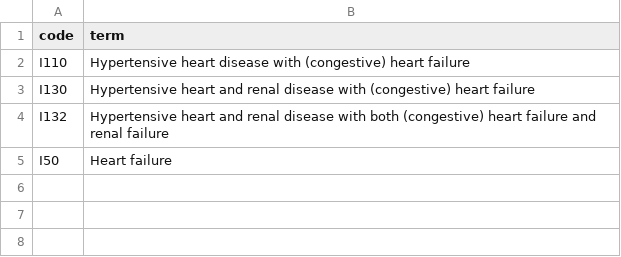
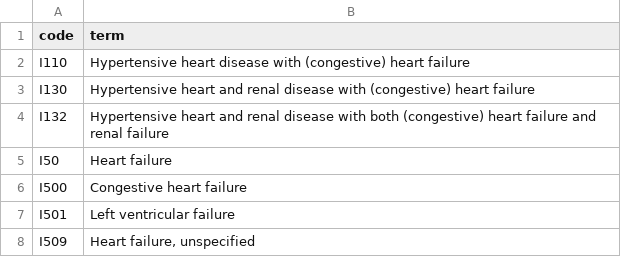
Before and after one commit to opensafely/post-covid-pre-vaccinated-cardiovascular, a CSV file: codelists/user-RochelleKnight-hf_icd10.csv (was codelists/user-elsie_horne-hf_icd10.csv), drawn as a sheet; the diff names each change by its address in the sheet, - before the commit and + after, or states it on an @@ line.

```diff
--- a/codelists/user-elsie_horne-hf_icd10.csv
+++ b/codelists/user-RochelleKnight-hf_icd10.csv
+row 6: I500 | Congestive heart failure
+row 7: I501 | Left ventricular failure
+row 8: I509 | Heart failure, unspecified
```
Also changed, not shown: codelists/user-RochelleKnight-stroke_isch_icd10.csv, 18 other files.
